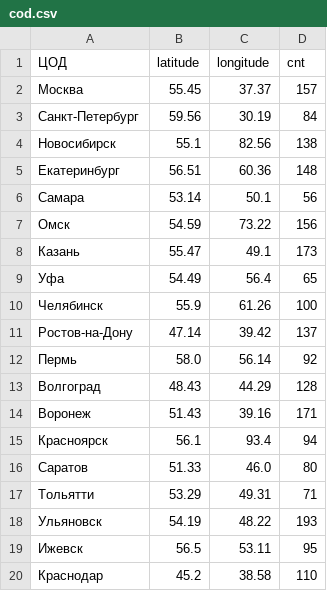
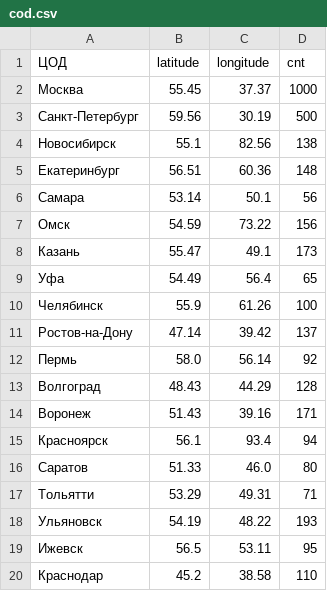
Before and after one commit to Alex1005594/vega, a CSV file: data/cod.csv, drawn as a sheet.

Commit message:
Update cod.csv

```diff
--- a/data/cod.csv
+++ b/data/cod.csv
@@ -1,4 +1,4 @@
 ЦОД,latitude,longitude,cnt
-Москва,55.45,37.37,157
-Санкт-Петербург,59.56,30.19,84
+Москва,55.45,37.37,1000
+Санкт-Петербург,59.56,30.19,500
 Новосибирск,55.1,82.56,138
```
